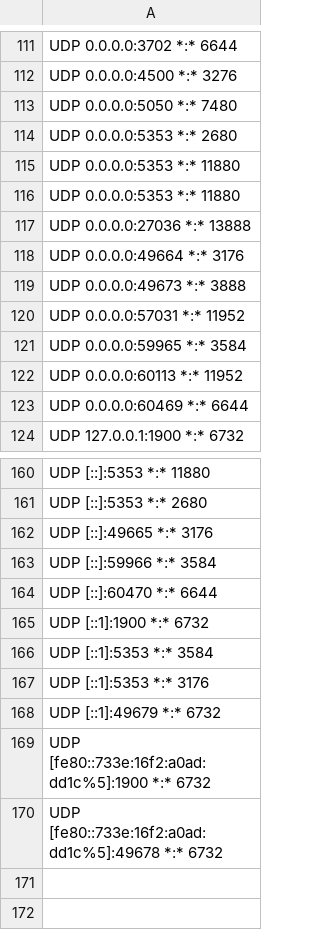
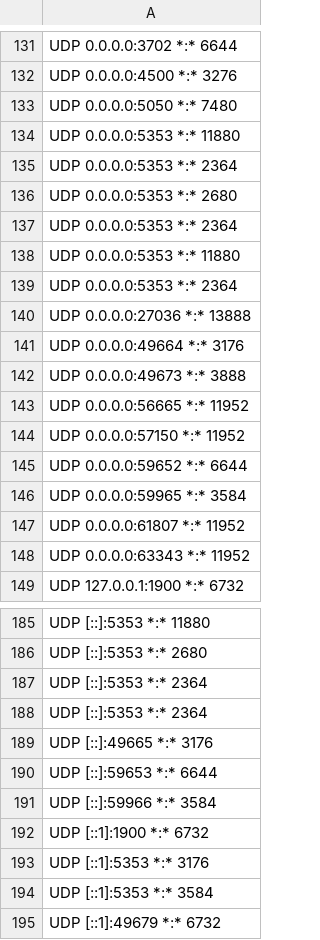
Before and after one commit to AE-001-1001/Google, a CSV file: Python/Python App/PID.csv, drawn as a sheet; only a part is shown, gaps mark what is left out; the shorter side is filled out with more unchanged rows; removed rows and columns are numbered as before the commit, all else as after; the diff covers the shown part only; the diff names each change by its address in the sheet, - before the commit and + after, or states it on an @@ line.

```diff
--- a/Python/Python App/PID.csv
+++ b/Python/Python App/PID.csv
+row 134: UDP 0.0.0.0:5353 *:* 11880
+row 135: UDP 0.0.0.0:5353 *:* 2364
+row 137: UDP 0.0.0.0:5353 *:* 2364
-A139: UDP 0.0.0.0:5353 *:* 11880
+A139: UDP 0.0.0.0:5353 *:* 2364
-A143: UDP 0.0.0.0:57031 *:* 11952
+A143: UDP 0.0.0.0:56665 *:* 11952
+row 144: UDP 0.0.0.0:57150 *:* 11952
+row 145: UDP 0.0.0.0:59652 *:* 6644
-A147: UDP 0.0.0.0:60113 *:* 11952
+A147: UDP 0.0.0.0:61807 *:* 11952
-A148: UDP 0.0.0.0:60469 *:* 6644
+A148: UDP 0.0.0.0:63343 *:* 11952
+row 187: UDP [::]:5353 *:* 2364
+row 188: UDP [::]:5353 *:* 2364
+row 190: UDP [::]:59653 *:* 6644
-row 164: UDP [::]:60470 *:* 6644
-row 167: UDP [::1]:5353 *:* 3176
+row 193: UDP [::1]:5353 *:* 3176
```
Also changed, not shown: 31 added rows, 11 removed rows, 1 moved row and 30 edited cells elsewhere in this file, 4 other files.
